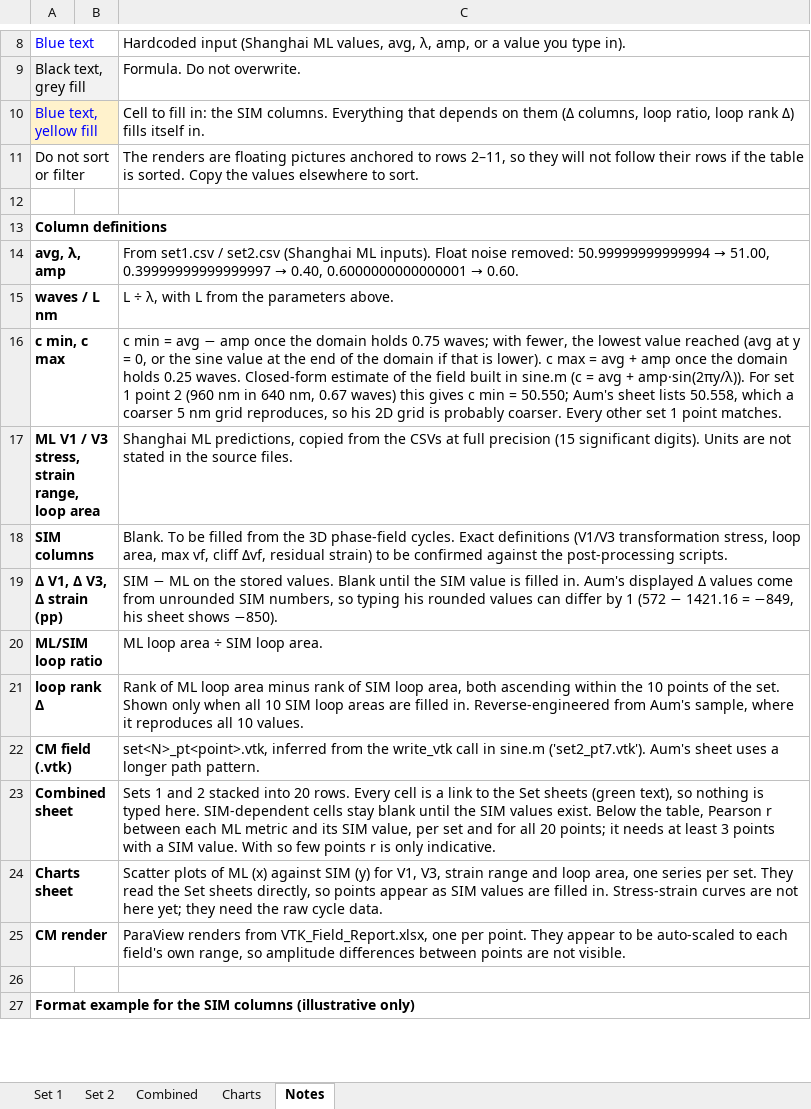
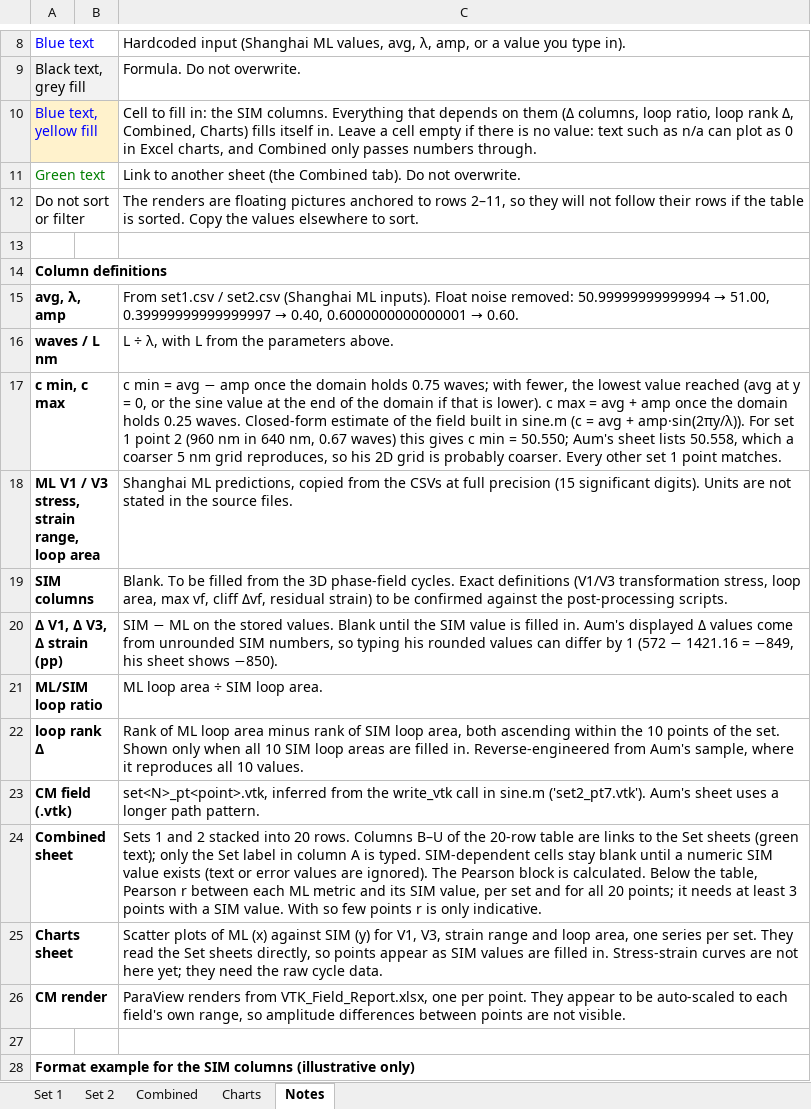
Before and after one commit to cjismail/cjismail, an Excel workbook: CM_Sweep_Sets_1_2.xlsx, sheet Notes, drawn as a sheet; only a part is shown, gaps mark what is left out; values as stored, in another font and other column widths than the file's, no borders; addresses are those after the commit; the diff names each change by its address in the sheet, - before the commit and + after, or states it on an @@ line.

```diff
--- a/CM_Sweep_Sets_1_2.xlsx (sheet Notes)
+++ b/CM_Sweep_Sets_1_2.xlsx (sheet Notes)
-C10: …loop rank Δ) fills itself in.
+C10: …loop rank Δ, Combined, Charts) fills itself in. Leave a cell empty if there is no value: text such as n/a can plot as 0 in Excel charts, and Combined only passes numbers through.
+row 11: Green text |  | Link to another sheet (the Combined tab). Do not overwrite.
-C24: …20 rows. Every cell is a link to the Set sheets (green text), so nothing is typed here. SIM-dependent cells stay blank until the SIM values exist. Below the…
+C24: …20 rows. Columns B–U of the 20-row table are links to the Set sheets (green text); only the Set label in column A is typed. SIM-dependent cells stay blank until a numeric SIM value exists (text or error values are ignored). The Pearson block is calculated. Below the…
```
Also changed, not shown: formulas that keep their value, charts or pictures.
